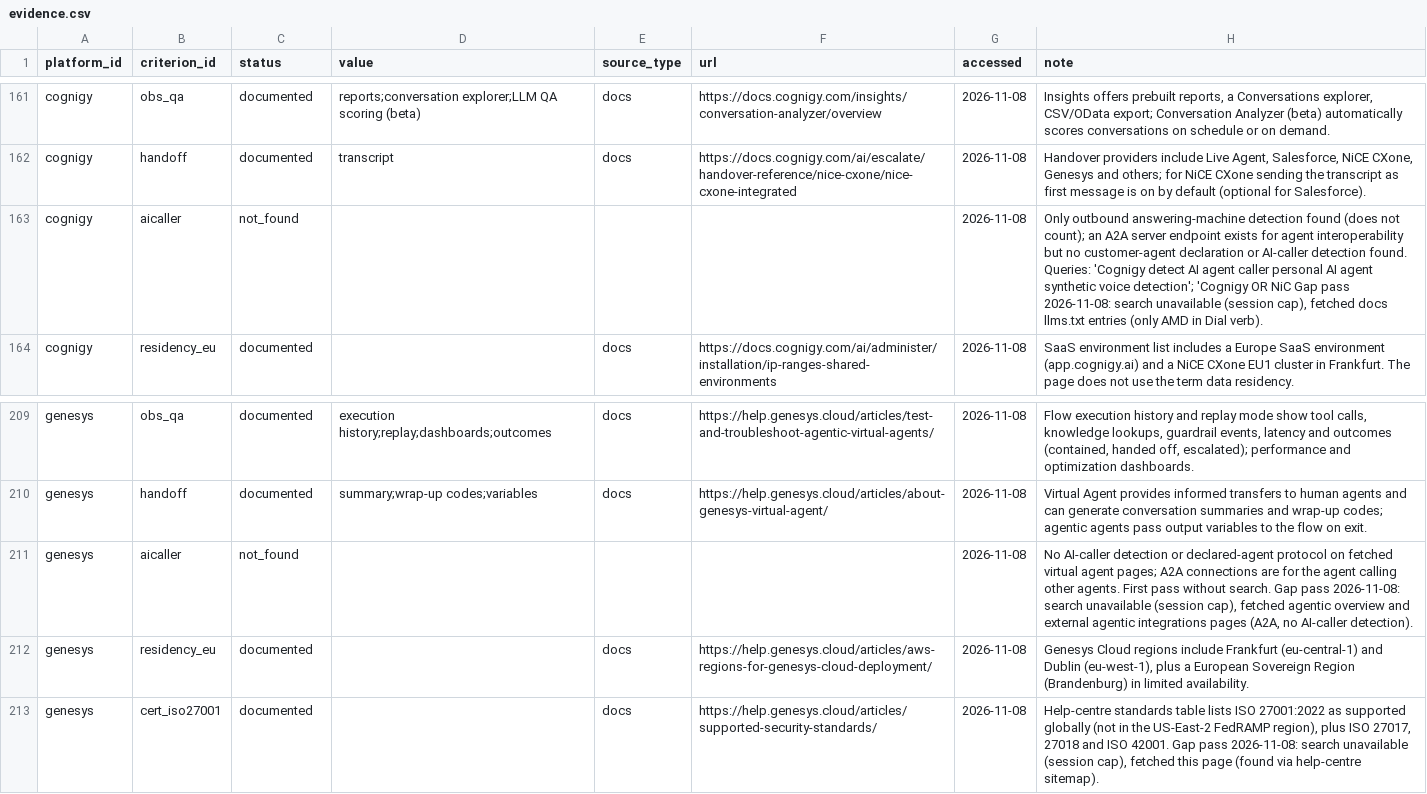
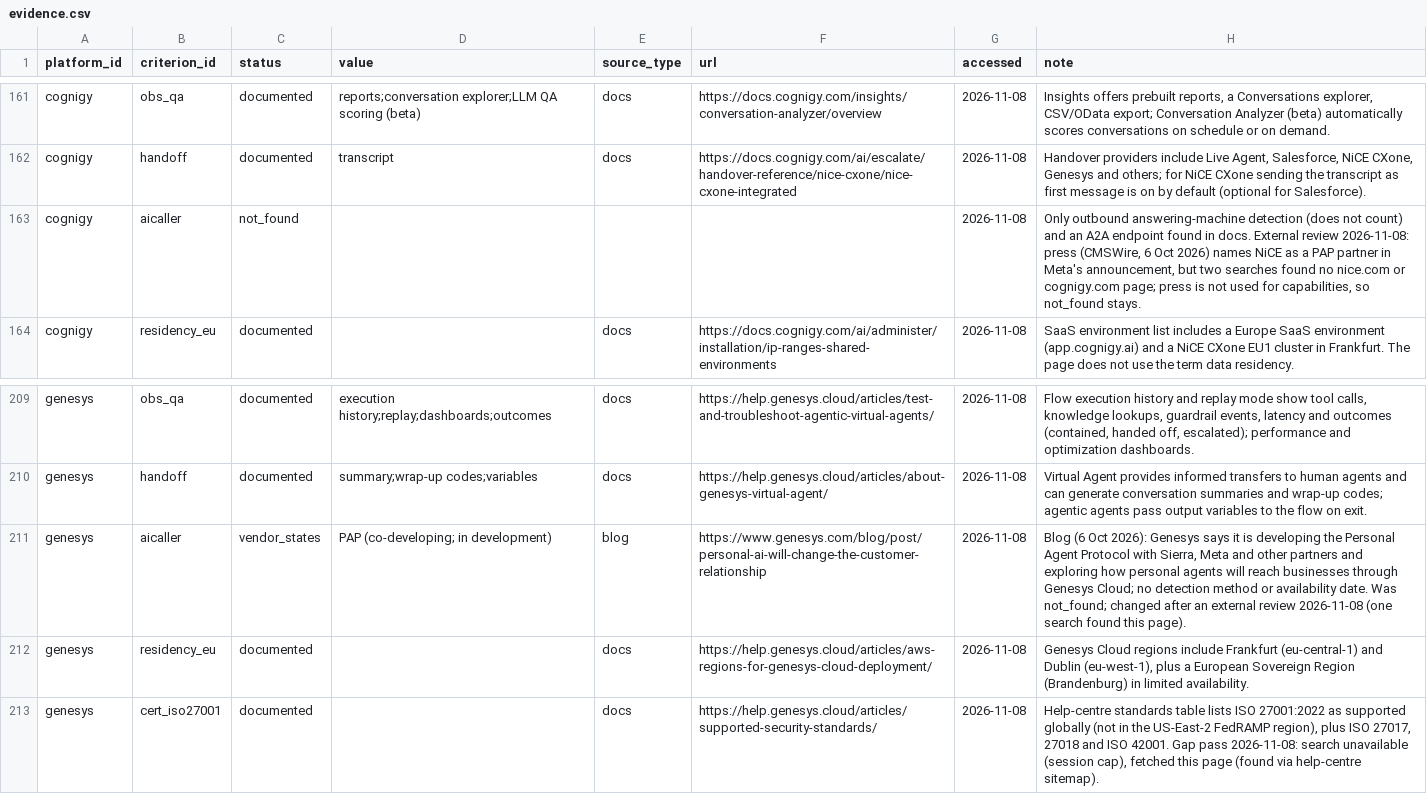
Before and after one commit to LucaDeAng/agent-platform-benchmark, a CSV file: data/evidence.csv, drawn as a sheet; only a part is shown, gaps mark what is left out.

```diff
--- a/data/evidence.csv
+++ b/data/evidence.csv
@@ -162,3 +162,3 @@ cognigy,obs_qa,documented,reports;conversation explorer;LLM QA scoring (beta),do
 cognigy,handoff,documented,transcript,docs,https://docs.cognigy.com/ai/escalate/handover-reference/nice-cxone/nice-cxone-integrated,2026-11-08,"Handover providers include Live Agent, Salesforce, NiCE CXone, Genesys and others; for NiCE CXone sending the transcript as first message is on by default (optional for Salesforce)."
-cognigy,aicaller,not_found,,,,2026-11-08,"Only outbound answering-machine detection found (does not count); an A2A server endpoint exists for agent interoperability but no customer-agent declaration or AI-caller detection found. Queries: 'Cognigy detect AI agent caller personal AI agent synthetic voice detection'; 'Cognigy OR NiC Gap pass 2026-11-08: search unavailable (session cap), fetched docs llms.txt entries (only AMD in Dial verb)."
+cognigy,aicaller,not_found,,,,2026-11-08,"Only outbound answering-machine detection (does not count) and an A2A endpoint found in docs. External review 2026-11-08: press (CMSWire, 6 Oct 2026) names NiCE as a PAP partner in Meta's announcement, but two searches found no nice.com or cognigy.com page; press is not used for capabilities, so not_found stays."
 cognigy,residency_eu,documented,,docs,https://docs.cognigy.com/ai/administer/installation/ip-ranges-shared-environments,2026-11-08,SaaS environment list includes a Europe SaaS environment (app.cognigy.ai) and a NiCE CXone EU1 cluster in Frankfurt. The page does not use the term data residency.
@@ -210,3 +210,3 @@ genesys,obs_qa,documented,execution history;replay;dashboards;outcomes,docs,http
 genesys,handoff,documented,summary;wrap-up codes;variables,docs,https://help.genesys.cloud/articles/about-genesys-virtual-agent/,2026-11-08,Virtual Agent provides informed transfers to human agents and can generate conversation summaries and wrap-up codes; agentic agents pass output variables to the flow on exit.
-genesys,aicaller,not_found,,,,2026-11-08,"No AI-caller detection or declared-agent protocol on fetched virtual agent pages; A2A connections are for the agent calling other agents. First pass without search. Gap pass 2026-11-08: search unavailable (session cap), fetched agentic overview and external agentic integrations pages (A2A, no AI-caller detection)."
+genesys,aicaller,vendor_states,PAP (co-developing; in development),blog,https://www.genesys.com/blog/post/personal-ai-will-change-the-customer-relationship,2026-11-08,"Blog (6 Oct 2026): Genesys says it is developing the Personal Agent Protocol with Sierra, Meta and other partners and exploring how personal agents will reach businesses through Genesys Cloud; no detection method or availability date. Was not_found; changed after an external review 2026-11-08 (one search found this page)."
 genesys,residency_eu,documented,,docs,https://help.genesys.cloud/articles/aws-regions-for-genesys-cloud-deployment/,2026-11-08,"Genesys Cloud regions include Frankfurt (eu-central-1) and Dublin (eu-west-1), plus a European Sovereign Region (Brandenburg) in limited availability."
```
Also changed, not shown: 9 other files.
